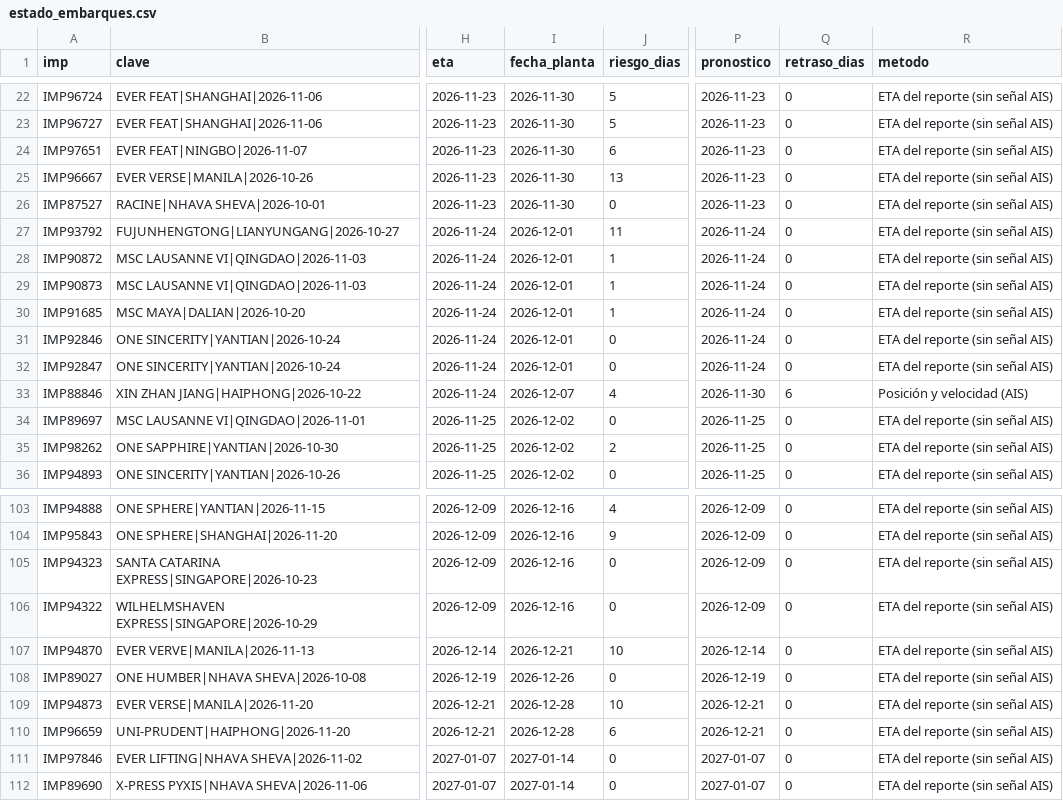
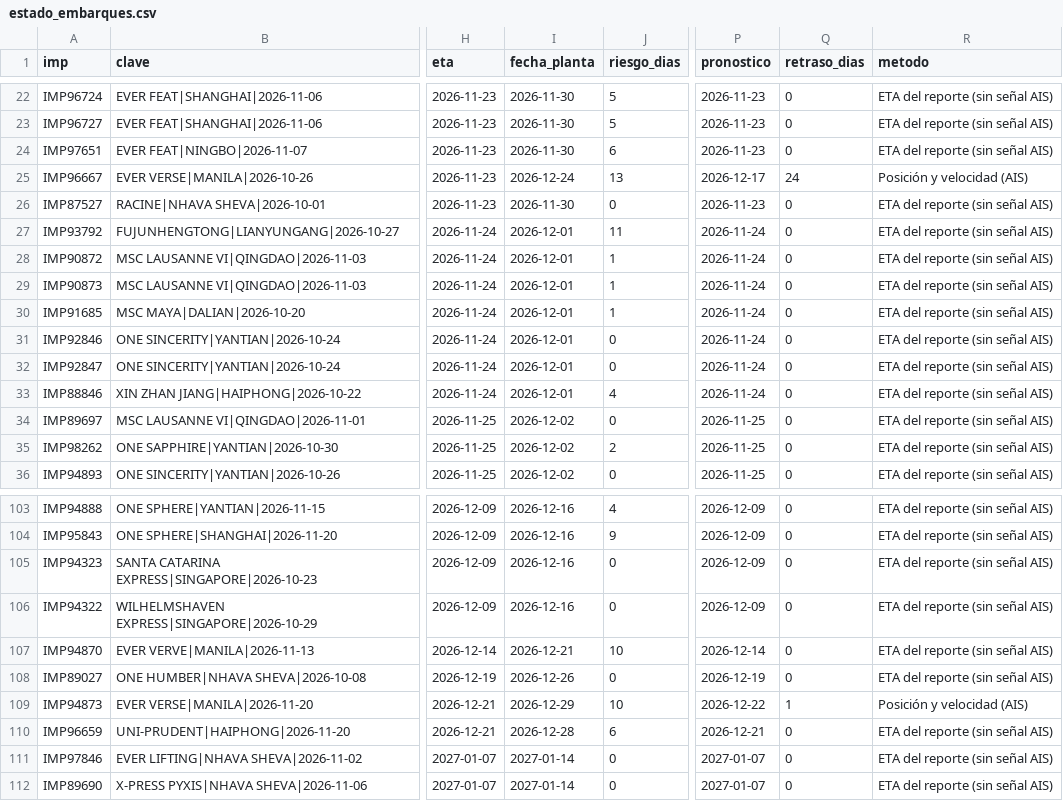
Before and after one commit to jart0988aj-maker/monitoreo-buques, a CSV file: docs/data/estado_embarques.csv, drawn as a sheet; only a part is shown, gaps mark what is left out; the diff names each change by its address in the sheet, - before the commit and + after, or states it on an @@ line.

```diff
--- a/docs/data/estado_embarques.csv
+++ b/docs/data/estado_embarques.csv
-I25 (fecha_planta): 2026-11-30
+I25 (fecha_planta): 2026-12-24
-P25 (pronostico): 2026-11-23
+P25 (pronostico): 2026-12-17
-Q25 (retraso_dias): 0
+Q25 (retraso_dias): 24
-R25 (metodo): ETA del reporte (sin señal AIS)
+R25 (metodo): Posición y velocidad (AIS)
-I33 (fecha_planta): 2026-12-07
+I33 (fecha_planta): 2026-12-01
-P33 (pronostico): 2026-11-30
+P33 (pronostico): 2026-11-24
-Q33 (retraso_dias): 6
+Q33 (retraso_dias): 0
-R33 (metodo): Posición y velocidad (AIS)
+R33 (metodo): ETA del reporte (sin señal AIS)
-I109 (fecha_planta): 2026-12-28
+I109 (fecha_planta): 2026-12-29
-P109 (pronostico): 2026-12-21
+P109 (pronostico): 2026-12-22
-Q109 (retraso_dias): 0
+Q109 (retraso_dias): 1
-R109 (metodo): ETA del reporte (sin señal AIS)
+R109 (metodo): Posición y velocidad (AIS)
```
Also changed, not shown: docs/data/historial/congestion.csv, docs/data/historial/posiciones_2026-11.csv, 4 other files.
